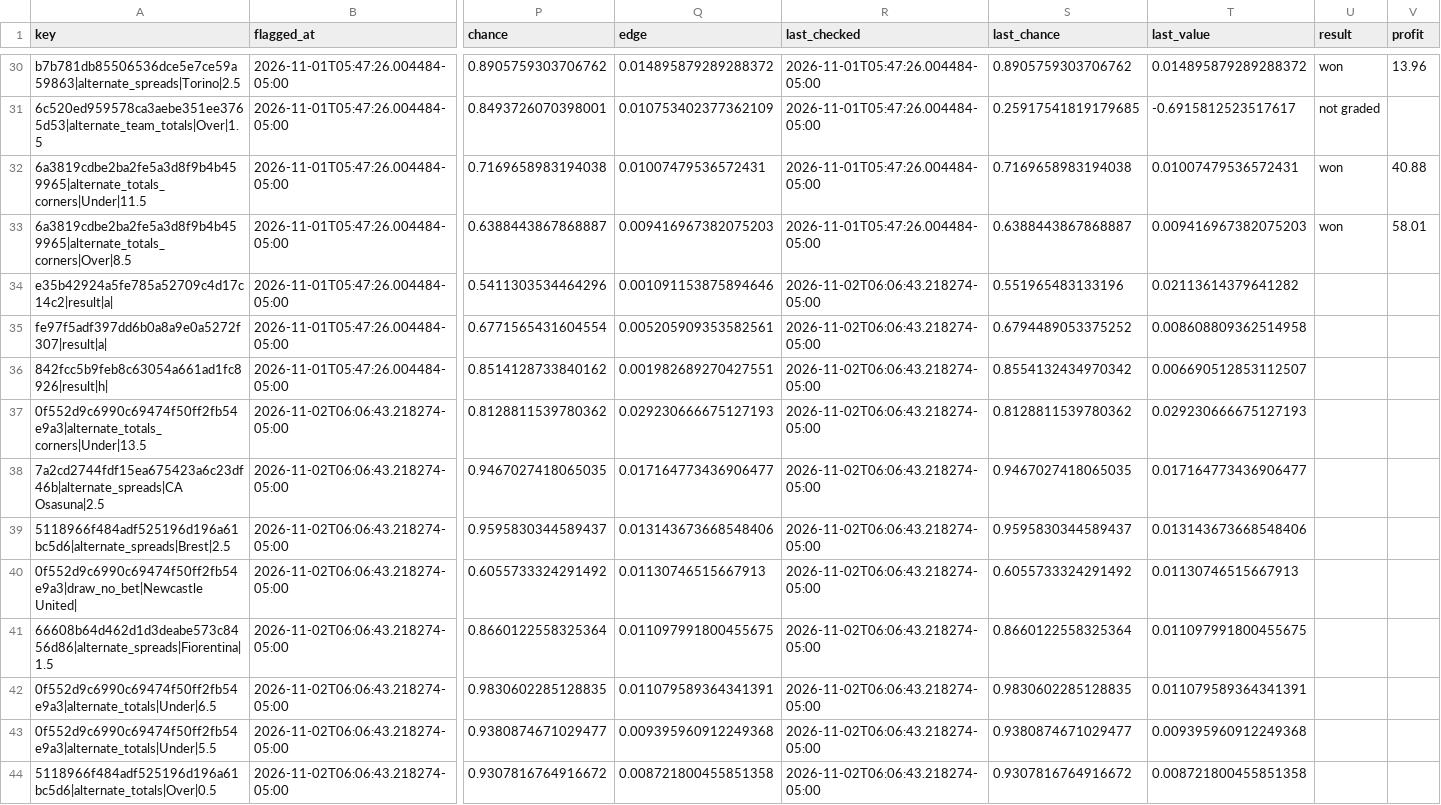
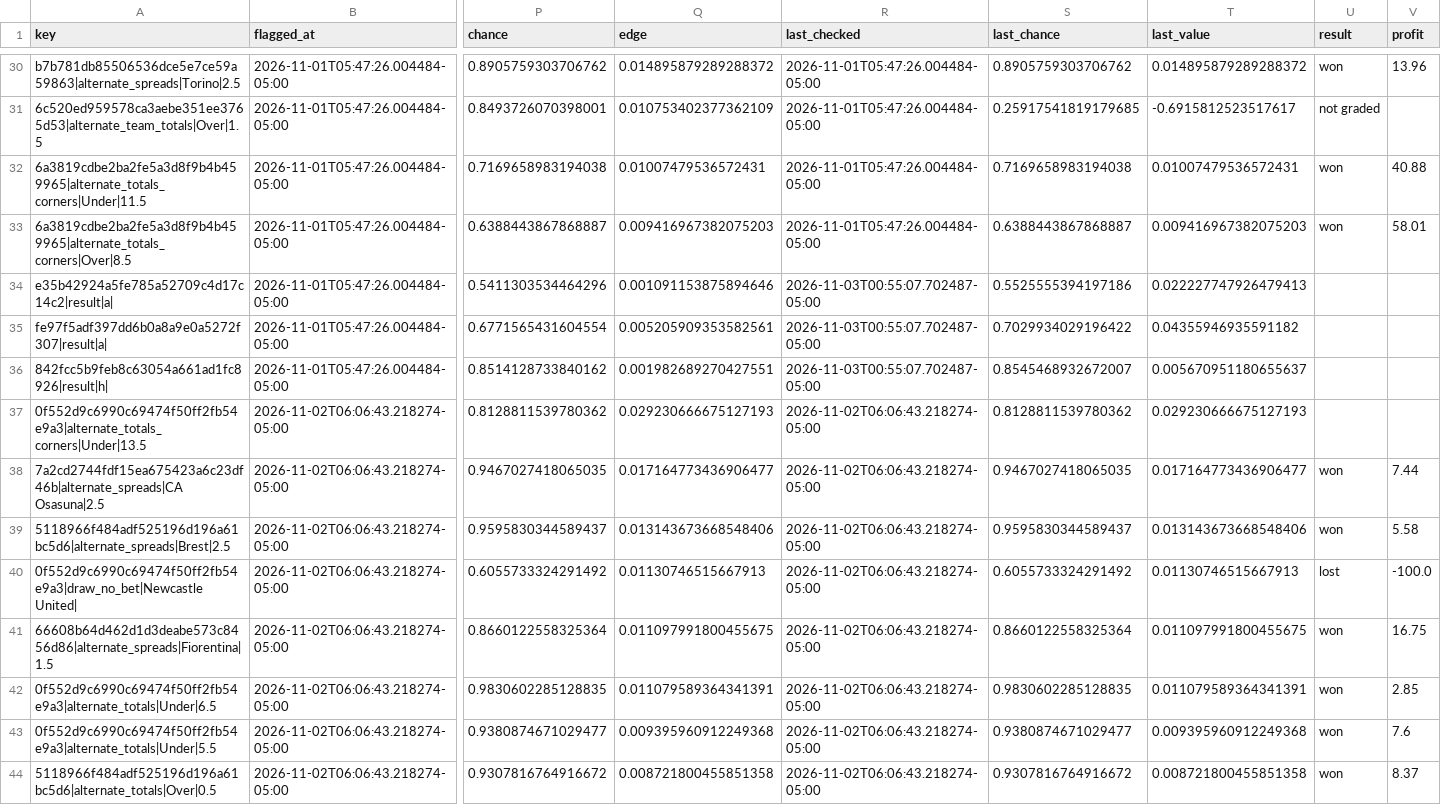
Before and after one commit to HughFOD/soccer-markets, a CSV file: data/track_record.csv, drawn as a sheet; only a part is shown, gaps mark what is left out; the diff covers the shown part only; the diff names each change by its address in the sheet, - before the commit and + after, or states it on an @@ line.

```diff
--- a/data/track_record.csv
+++ b/data/track_record.csv
-R34:R36 (last_checked): 2026-11-02T06:06:43.218274-05:00
+R34:R36 (last_checked): 2026-11-03T00:55:07.702487-05:00
-S34 (last_chance): 0.551965483133196
+S34 (last_chance): 0.5525555394197186
-T34 (last_value): 0.02113614379641282
+T34 (last_value): 0.022227747926479413
-S35 (last_chance): 0.6794489053375252
+S35 (last_chance): 0.7029934029196422
-T35 (last_value): 0.008608809362514958
+T35 (last_value): 0.04355946935591182
-S36 (last_chance): 0.8554132434970342
+S36 (last_chance): 0.8545468932672007
-T36 (last_value): 0.006690512853112507
+T36 (last_value): 0.005670951180655637
-U38:U39 (result): (empty)
+U38:U39 (result): won
-V38 (profit): (empty)
+V38 (profit): 7.44
-V39 (profit): (empty)
+V39 (profit): 5.58
-U40 (result): (empty)
+U40 (result): lost
-V40 (profit): (empty)
+V40 (profit): -100.0
-U41:U44 (result): (empty)
+U41:U44 (result): won
-V41 (profit): (empty)
+V41 (profit): 16.75
-V42 (profit): (empty)
+V42 (profit): 2.85
-V43 (profit): (empty)
+V43 (profit): 7.6
-V44 (profit): (empty)
+V44 (profit): 8.37
```
Also changed, not shown: 7 added rows and 28 edited cells elsewhere in this file, 7 other files.
